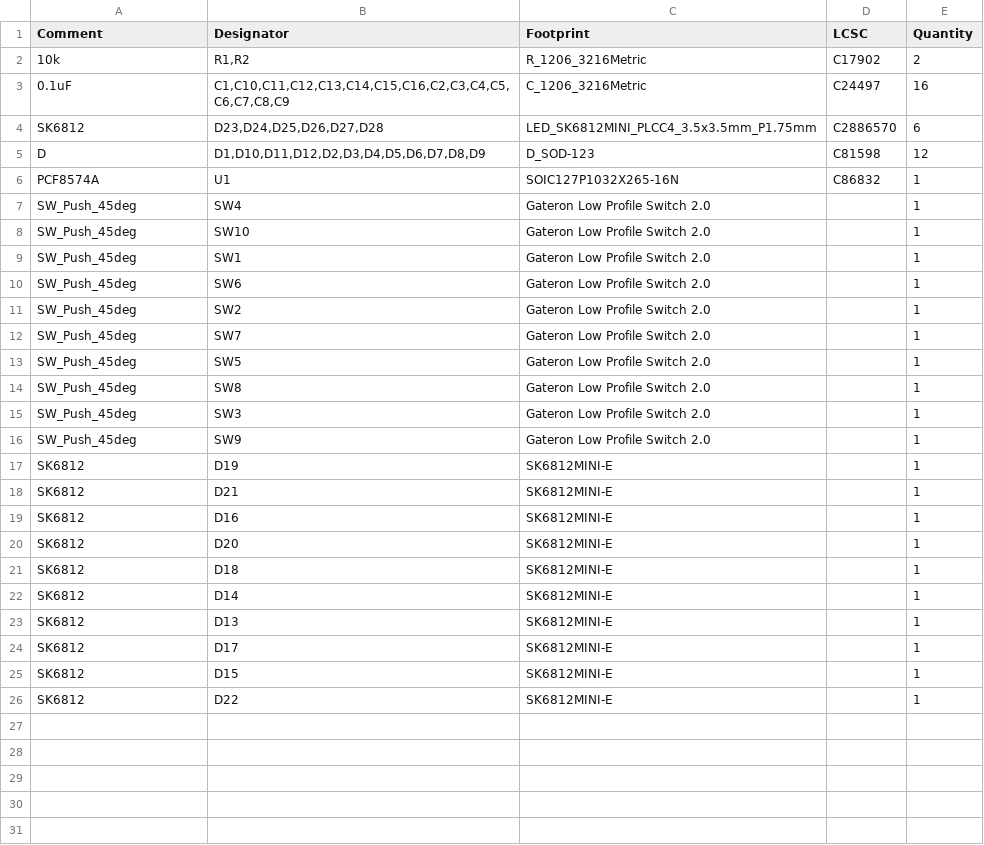
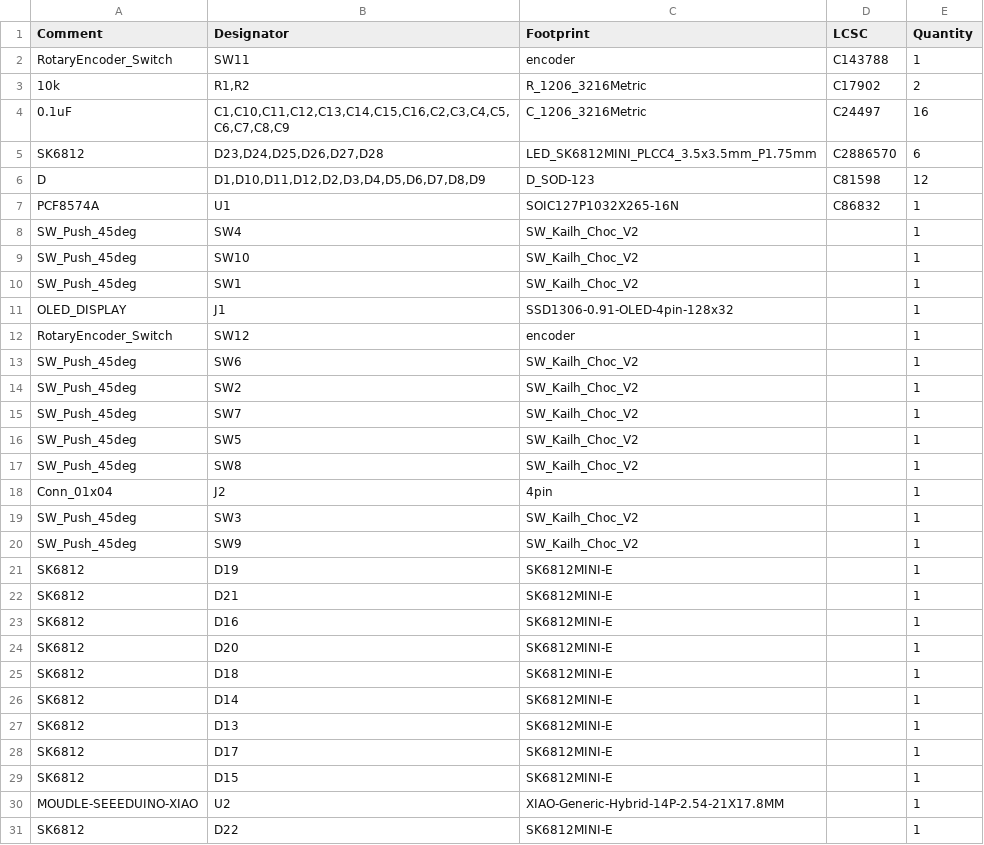
Before and after one commit to Badbird5907/makropad, a CSV file: Production/PCB/BOM-makropad.csv, drawn as a sheet.

```diff
--- a/Production/PCB/BOM-makropad.csv
+++ b/Production/PCB/BOM-makropad.csv
@@ -1,2 +1,3 @@
 Comment,Designator,Footprint,LCSC,Quantity
+RotaryEncoder_Switch,SW11,encoder,C143788,1
 10k,"R1,R2",R_1206_3216Metric,C17902,2
@@ -6,12 +7,15 @@ D,"D1,D10,D11,D12,D2,D3,D4,D5,D6,D7,D8,D9",D_SOD-123,C81598,12
 PCF8574A,U1,SOIC127P1032X265-16N,C86832,1
-SW_Push_45deg,SW4,Gateron Low Profile Switch 2.0,,1
-SW_Push_45deg,SW10,Gateron Low Profile Switch 2.0,,1
-SW_Push_45deg,SW1,Gateron Low Profile Switch 2.0,,1
-SW_Push_45deg,SW6,Gateron Low Profile Switch 2.0,,1
-SW_Push_45deg,SW2,Gateron Low Profile Switch 2.0,,1
-SW_Push_45deg,SW7,Gateron Low Profile Switch 2.0,,1
-SW_Push_45deg,SW5,Gateron Low Profile Switch 2.0,,1
-SW_Push_45deg,SW8,Gateron Low Profile Switch 2.0,,1
-SW_Push_45deg,SW3,Gateron Low Profile Switch 2.0,,1
-SW_Push_45deg,SW9,Gateron Low Profile Switch 2.0,,1
+SW_Push_45deg,SW4,SW_Kailh_Choc_V2,,1
+SW_Push_45deg,SW10,SW_Kailh_Choc_V2,,1
+SW_Push_45deg,SW1,SW_Kailh_Choc_V2,,1
+OLED_DISPLAY,J1,SSD1306-0.91-OLED-4pin-128x32,,1
+RotaryEncoder_Switch,SW12,encoder,,1
+SW_Push_45deg,SW6,SW_Kailh_Choc_V2,,1
+SW_Push_45deg,SW2,SW_Kailh_Choc_V2,,1
+SW_Push_45deg,SW7,SW_Kailh_Choc_V2,,1
+SW_Push_45deg,SW5,SW_Kailh_Choc_V2,,1
+SW_Push_45deg,SW8,SW_Kailh_Choc_V2,,1
+Conn_01x04,J2,4pin,,1
+SW_Push_45deg,SW3,SW_Kailh_Choc_V2,,1
+SW_Push_45deg,SW9,SW_Kailh_Choc_V2,,1
 SK6812,D19,SK6812MINI-E,,1
@@ -25,2 +29,3 @@ SK6812,D17,SK6812MINI-E,,1
 SK6812,D15,SK6812MINI-E,,1
+MOUDLE-SEEEDUINO-XIAO,U2,XIAO-Generic-Hybrid-14P-2.54-21X17.8MM,,1
 SK6812,D22,SK6812MINI-E,,1
```
Also changed, not shown: Production/PCB/CPL-makropad.csv, 27 other files.
